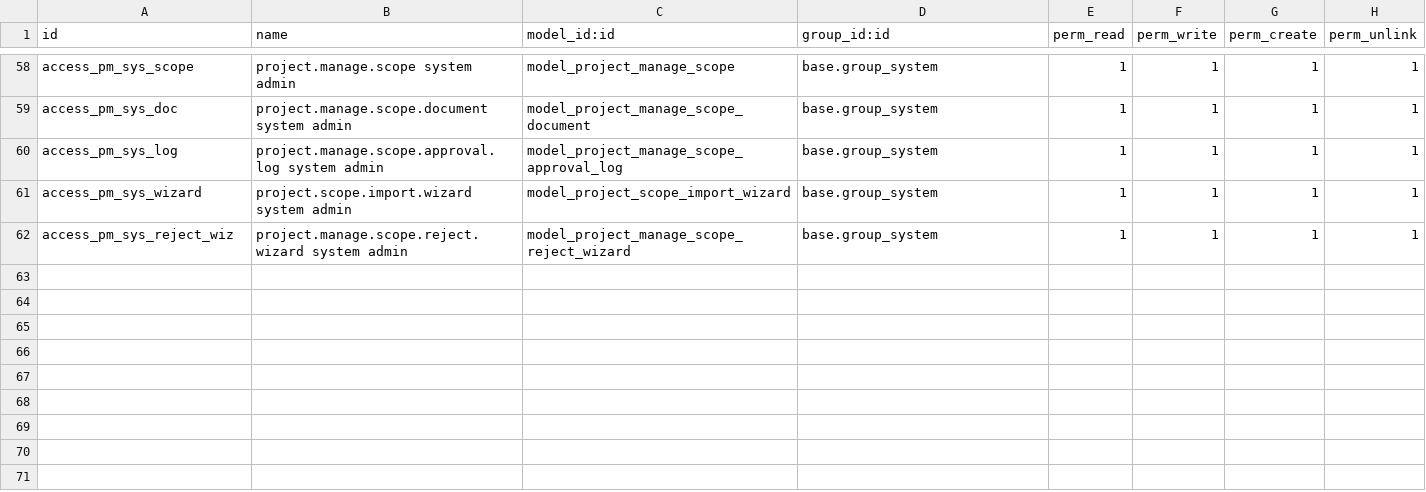
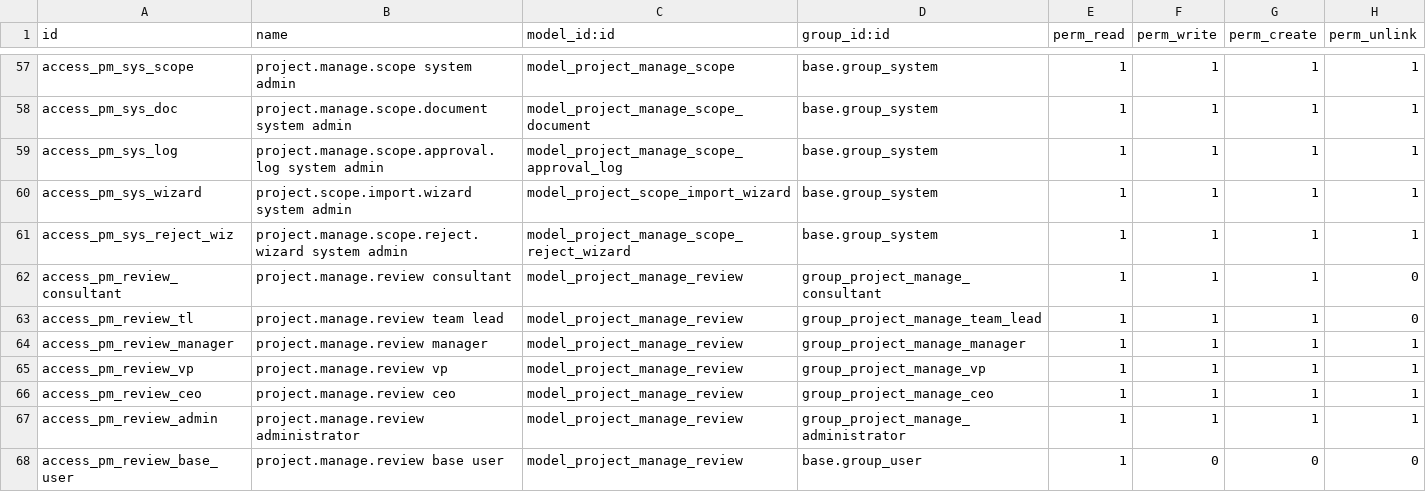
Before and after one commit to sanaghmohan14/Project_management, a CSV file: security/ir.model.access.csv, drawn as a sheet; only a part is shown, gaps mark what is left out; the diff covers the shown part only.

Commit message:
updated project  management

```diff
--- a/security/ir.model.access.csv
+++ b/security/ir.model.access.csv
@@ -62 +61,8 @@ access_pm_sys_wizard,project.scope.import.wizard system admin,model_project_scop
 access_pm_sys_reject_wiz,project.manage.scope.reject.wizard system admin,model_project_manage_scope_reject_wizard,base.group_system,1,1,1,1
+access_pm_review_consultant,project.manage.review consultant,model_project_manage_review,group_project_manage_consultant,1,1,1,0
+access_pm_review_tl,project.manage.review team lead,model_project_manage_review,group_project_manage_team_lead,1,1,1,0
+access_pm_review_manager,project.manage.review manager,model_project_manage_review,group_project_manage_manager,1,1,1,1
+access_pm_review_vp,project.manage.review vp,model_project_manage_review,group_project_manage_vp,1,1,1,1
+access_pm_review_ceo,project.manage.review ceo,model_project_manage_review,group_project_manage_ceo,1,1,1,1
+access_pm_review_admin,project.manage.review administrator,model_project_manage_review,group_project_manage_administrator,1,1,1,1
+access_pm_review_base_user,project.manage.review base user,model_project_manage_review,base.group_user,1,0,0,0
```
Also changed, not shown: 7 added rows, 1 removed row and 4 edited cells elsewhere in this file, 18 other files.
